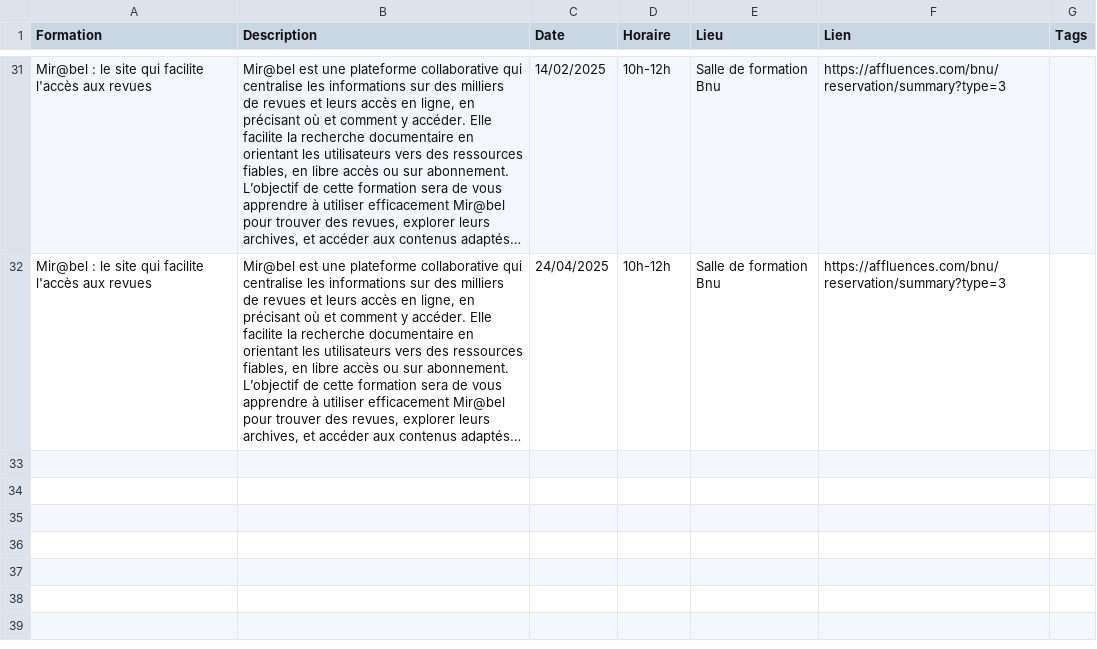
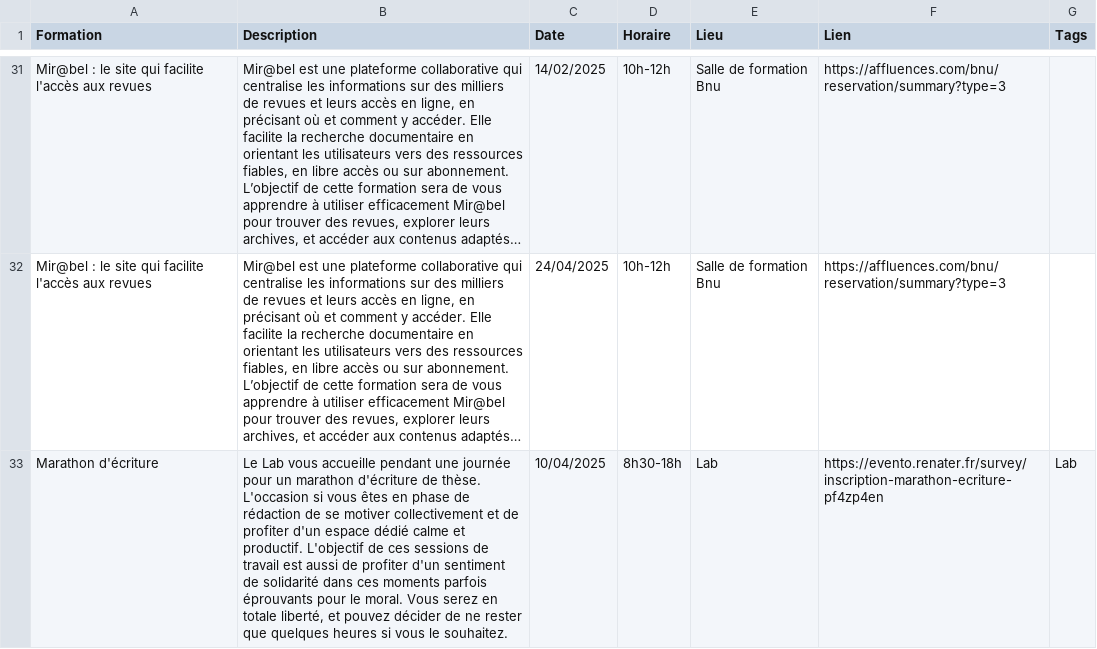
Before and after one commit to lab-bnu/calendrier-formations-bnu, a CSV file: data/CatalogueFormations(Calendrier).csv, drawn as a sheet; only a part is shown, gaps mark what is left out; long unchanged cells end in …; the diff names each change by its address in the sheet, - before the commit and + after, or states it on an @@ line.

Commit message:
Update CatalogueFormations(Calendrier).csv

```diff
--- a/data/CatalogueFormations(Calendrier).csv
+++ b/data/CatalogueFormations(Calendrier).csv
+row 33: Marathon d'écriture | Le Lab vous accueille pendant une journée pour un marathon d'écriture de thèse. L'occasion si vous êtes en phase de rédaction de se motiver collectivement et de profiter d'un espace dédié calme et productif. L'objectif de ces sessions de travail est aussi de profiter d'un sentiment de solidarité dans ces moments parfois éprouvants pour le moral. Vous serez en totale liberté, et pouvez décider de ne rester que quelques heures si vous le souhaitez. | 10/04/2025 | 8h30-18h | Lab | https://evento.renater.fr/survey/inscription-marathon-ecriture-pf4zp4en | Lab
```
